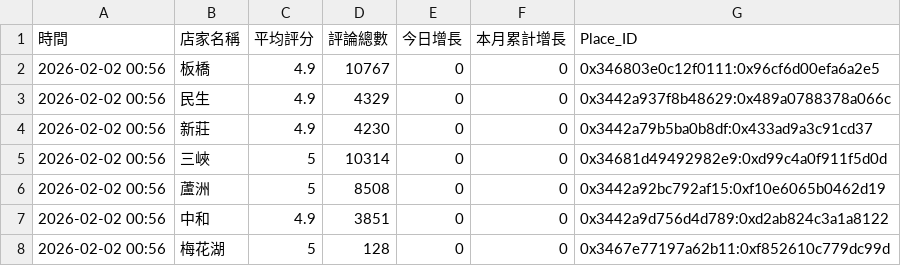
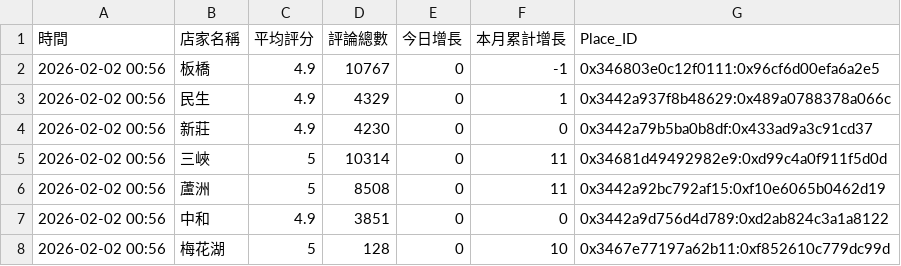
Before and after one commit to hankwu0501/google_auto_review, a CSV file: reviews_2026_02.csv, drawn as a sheet.

Commit message:
Modify growth values in reviews_2026_02.csv
Updated today's growth and monthly cumulative growth values for several stores.

```diff
--- a/reviews_2026_02.csv
+++ b/reviews_2026_02.csv
@@ -1,8 +1,8 @@
 時間,店家名稱,平均評分,評論總數,今日增長,本月累計增長,Place_ID
-2026-02-02 00:56,板橋,4.9,10767,0,0,0x346803e0c12f0111:0x96cf6d00efa6a2e5
-2026-02-02 00:56,民生,4.9,4329,0,0,0x3442a937f8b48629:0x489a0788378a066c
+2026-02-02 00:56,板橋,4.9,10767,0,-1,0x346803e0c12f0111:0x96cf6d00efa6a2e5
+2026-02-02 00:56,民生,4.9,4329,0,1,0x3442a937f8b48629:0x489a0788378a066c
 2026-02-02 00:56,新莊,4.9,4230,0,0,0x3442a79b5ba0b8df:0x433ad9a3c91cd37
-2026-02-02 00:56,三峽,5,10314,0,0,0x34681d49492982e9:0xd99c4a0f911f5d0d
-2026-02-02 00:56,蘆洲,5,8508,0,0,0x3442a92bc792af15:0xf10e6065b0462d19
+2026-02-02 00:56,三峽,5,10314,0,11,0x34681d49492982e9:0xd99c4a0f911f5d0d
+2026-02-02 00:56,蘆洲,5,8508,0,11,0x3442a92bc792af15:0xf10e6065b0462d19
 2026-02-02 00:56,中和,4.9,3851,0,0,0x3442a9d756d4d789:0xd2ab824c3a1a8122
-2026-02-02 00:56,梅花湖,5,128,0,0,0x3467e77197a62b11:0xf852610c779dc99d
+2026-02-02 00:56,梅花湖,5,128,0,10,0x3467e77197a62b11:0xf852610c779dc99d
```
